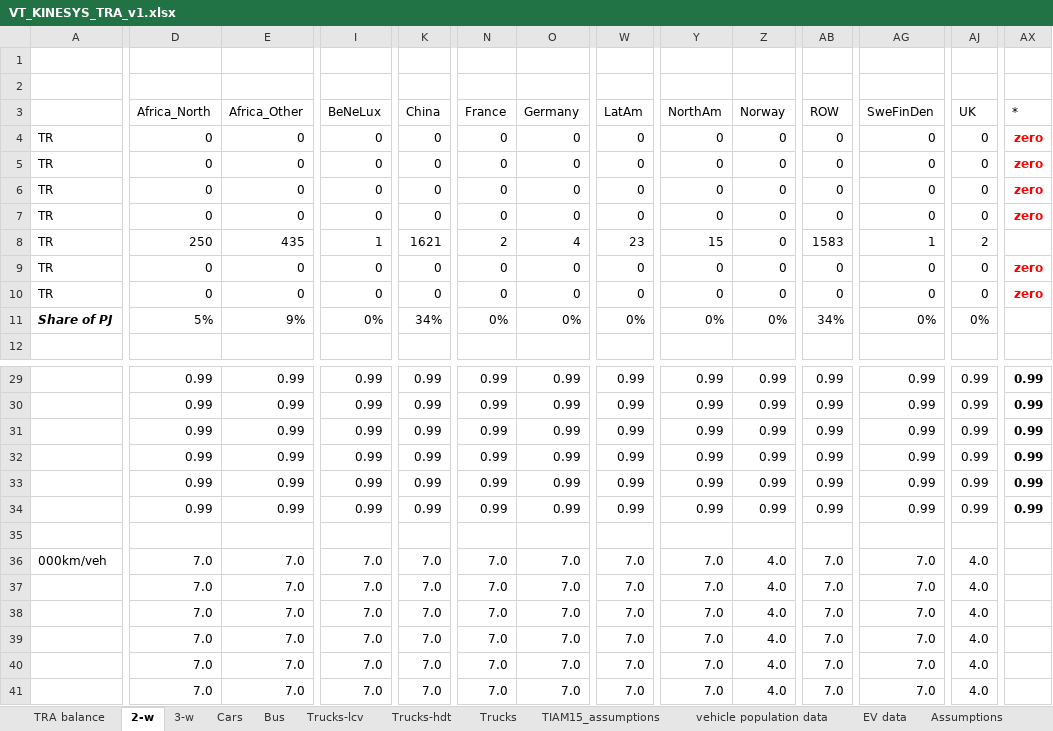
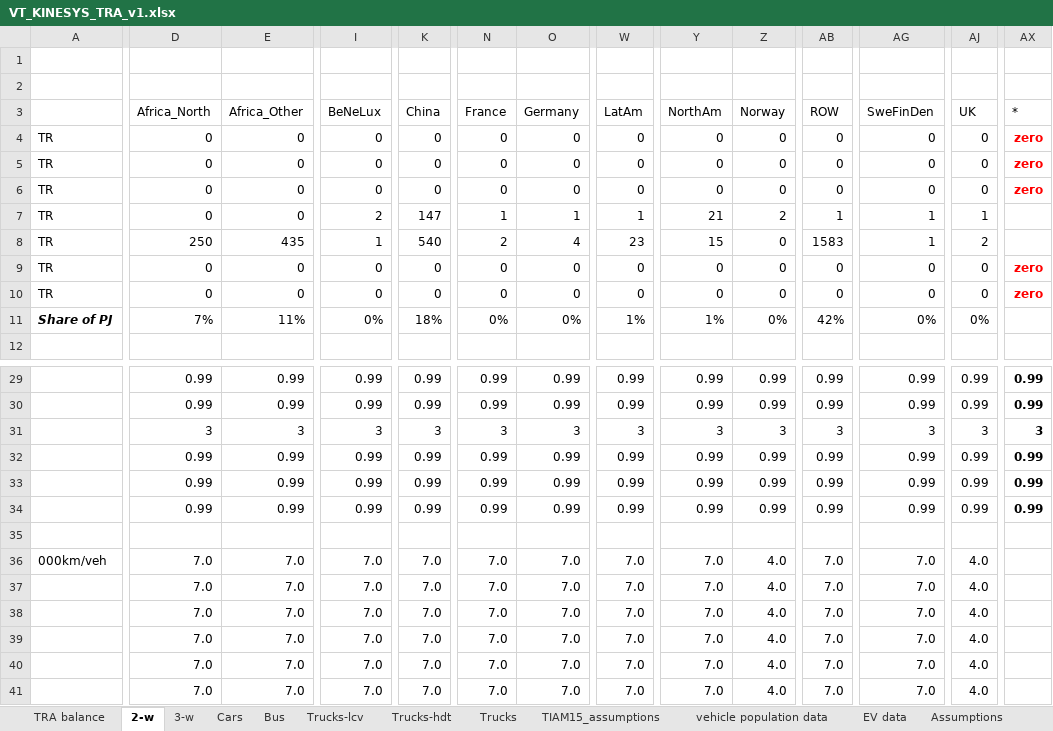
Before and after one commit to seanli12354/KiNESYS_BattCircularity-main, an Excel workbook: VT_KINESYS_TRA_v1.xlsx, sheet 2-w, drawn as a sheet; only a part is shown, gaps mark what is left out; values as stored, in another font and other column widths than the file's, no borders; conditional formats not drawn; removed rows and columns are numbered as before the commit, all else as after; rows hold the shown columns only; the diff covers the shown part only; the diff names each change by its address in the sheet, - before the commit and + after, or states it on an @@ line.

```diff
--- a/VT_KINESYS_TRA_v1.xlsx (sheet 2-w)
+++ b/VT_KINESYS_TRA_v1.xlsx (sheet 2-w)
-I7 (BeNeLux): 0
+I7 (BeNeLux): 2
-K7 (China): 0
+K7 (China): 147
-N7 (France): 0
+N7 (France): 1
-O7 (Germany): 0
+O7 (Germany): 1
-W7 (LatAm): 0
+W7 (LatAm): 1
-Y7 (NorthAm): 0
+Y7 (NorthAm): 21
-Z7 (Norway): 0
+Z7 (Norway): 2
-AB7 (ROW): 0
+AB7 (ROW): 1
-AG7 (SweFinDen): 0
+AG7 (SweFinDen): 1
-AJ7 (UK): 0
+AJ7 (UK): 1
-AX7 (*): zero
+AX7 (*): (empty)
-K8 (China): 1621
+K8 (China): 540
-D11 (Africa_North): 5%
+D11 (Africa_North): 7%
-E11 (Africa_Other): 9%
+E11 (Africa_Other): 11%
-K11 (China): 34%
+K11 (China): 18%
-W11 (LatAm): 0%
+W11 (LatAm): 1%
-Y11 (NorthAm): 0%
+Y11 (NorthAm): 1%
-AB11 (ROW): 34%
+AB11 (ROW): 42%
-row 31:  | 0.99 | 0.99 | 0.99 | 0.99 | 0.99 | 0.99 | 0.99 | 0.99 | 0.99 | 0.99 | 0.99 | 0.99 | 0.99
+row 31:  | 3 | 3 | 3 | 3 | 3 | 3 | 3 | 3 | 3 | 3 | 3 | 3 | 3
```
Also changed, not shown: 1 added row, 1 removed row and 43 edited cells elsewhere in this sheet, sheet Assumptions, sheet Cars, sheet TIAM15_assumptions, sheet Trucks, sheet Trucks-hdt, charts or pictures.
